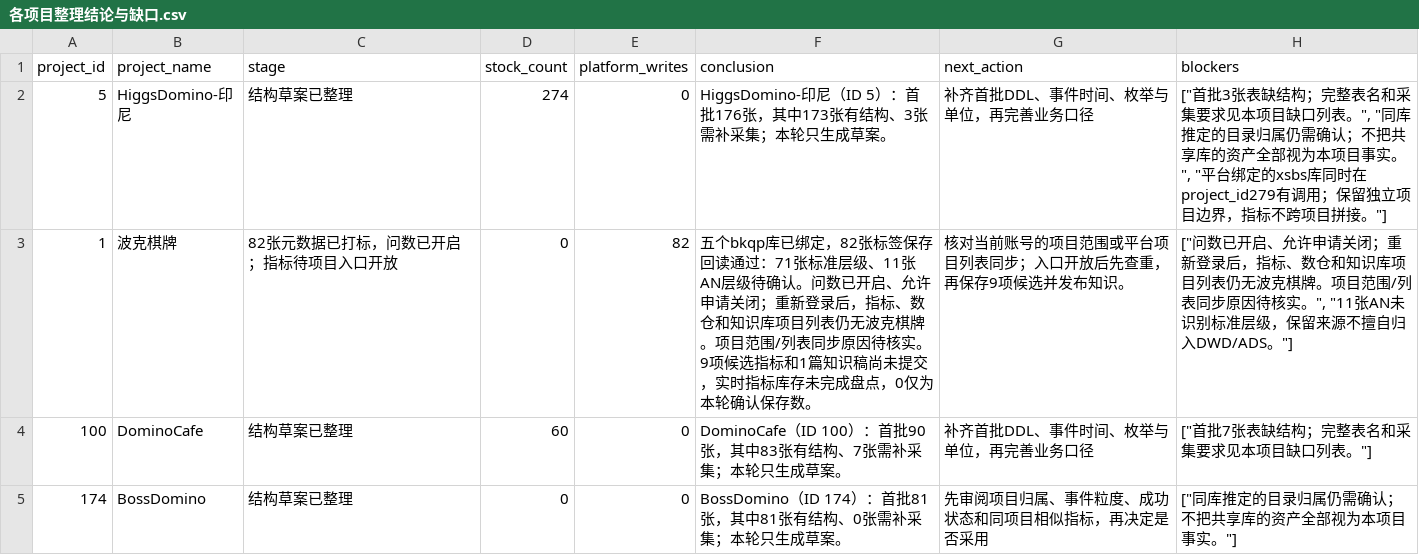
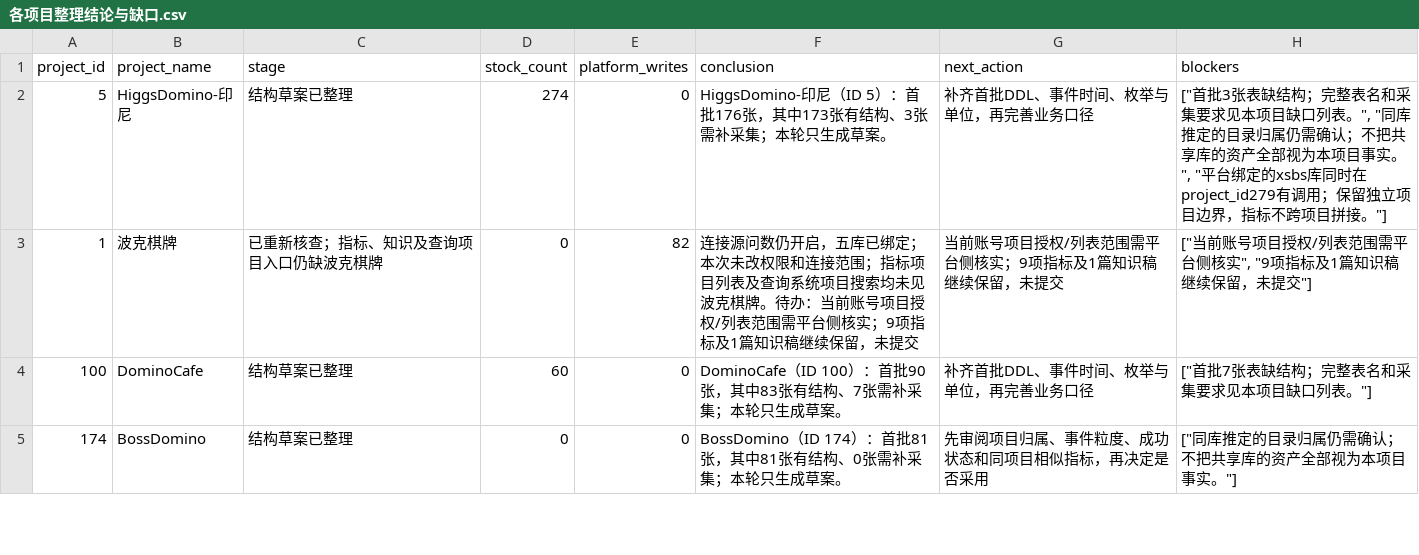
Before and after one commit to jiyunfei150-del/data-governance-hub, a CSV file: downloads/各项目整理结论与缺口.csv, drawn as a sheet; only a part is shown; the diff covers the shown part only.

Commit message:
Update governance checklist, verified project records and game priority views

```diff
--- a/downloads/各项目整理结论与缺口.csv
+++ b/downloads/各项目整理结论与缺口.csv
@@ -2,3 +2,3 @@
 5,HiggsDomino-印尼,结构草案已整理,274,0,HiggsDomino-印尼（ID 5）：首批176张，其中173张有结构、3张需补采集；本轮只生成草案。,补齐首批DDL、事件时间、枚举与单位，再完善业务口径,"[""首批3张表缺结构；完整表名和采集要求见本项目缺口列表。"", ""同库推定的目录归属仍需确认；不把共享库的资产全部视为本项目事实。"", ""平台绑定的xsbs库同时在project_id279有调用；保留独立项目边界，指标不跨项目拼接。""]"
-1,波克棋牌,82张元数据已打标，问数已开启；指标待项目入口开放,0,82,五个bkqp库已绑定，82张标签保存回读通过：71张标准层级、11张AN层级待确认。问数已开启、允许申请关闭；重新登录后，指标、数仓和知识库项目列表仍无波克棋牌。项目范围/列表同步原因待核实。9项候选指标和1篇知识稿尚未提交，实时指标库存未完成盘点，0仅为本轮确认保存数。,核对当前账号的项目范围或平台项目列表同步；入口开放后先查重，再保存9项候选并发布知识。,"[""问数已开启、允许申请关闭；重新登录后，指标、数仓和知识库项目列表仍无波克棋牌。项目范围/列表同步原因待核实。"", ""11张AN未识别标准层级，保留来源不擅自归入DWD/ADS。""]"
+1,波克棋牌,已重新核查；指标、知识及查询项目入口仍缺波克棋牌,0,82,连接源问数仍开启，五库已绑定；本次未改权限和连接范围；指标项目列表及查询系统项目搜索均未见波克棋牌。待办：当前账号项目授权/列表范围需平台侧核实；9项指标及1篇知识稿继续保留，未提交,当前账号项目授权/列表范围需平台侧核实；9项指标及1篇知识稿继续保留，未提交,"[""当前账号项目授权/列表范围需平台侧核实"", ""9项指标及1篇知识稿继续保留，未提交""]"
 100,DominoCafe,结构草案已整理,60,0,DominoCafe（ID 100）：首批90张，其中83张有结构、7张需补采集；本轮只生成草案。,补齐首批DDL、事件时间、枚举与单位，再完善业务口径,"[""首批7张表缺结构；完整表名和采集要求见本项目缺口列表。""]"
```
Also changed, not shown: 20 edited cells elsewhere in this file, downloads/项目初始化清单.csv, 13 other files.
